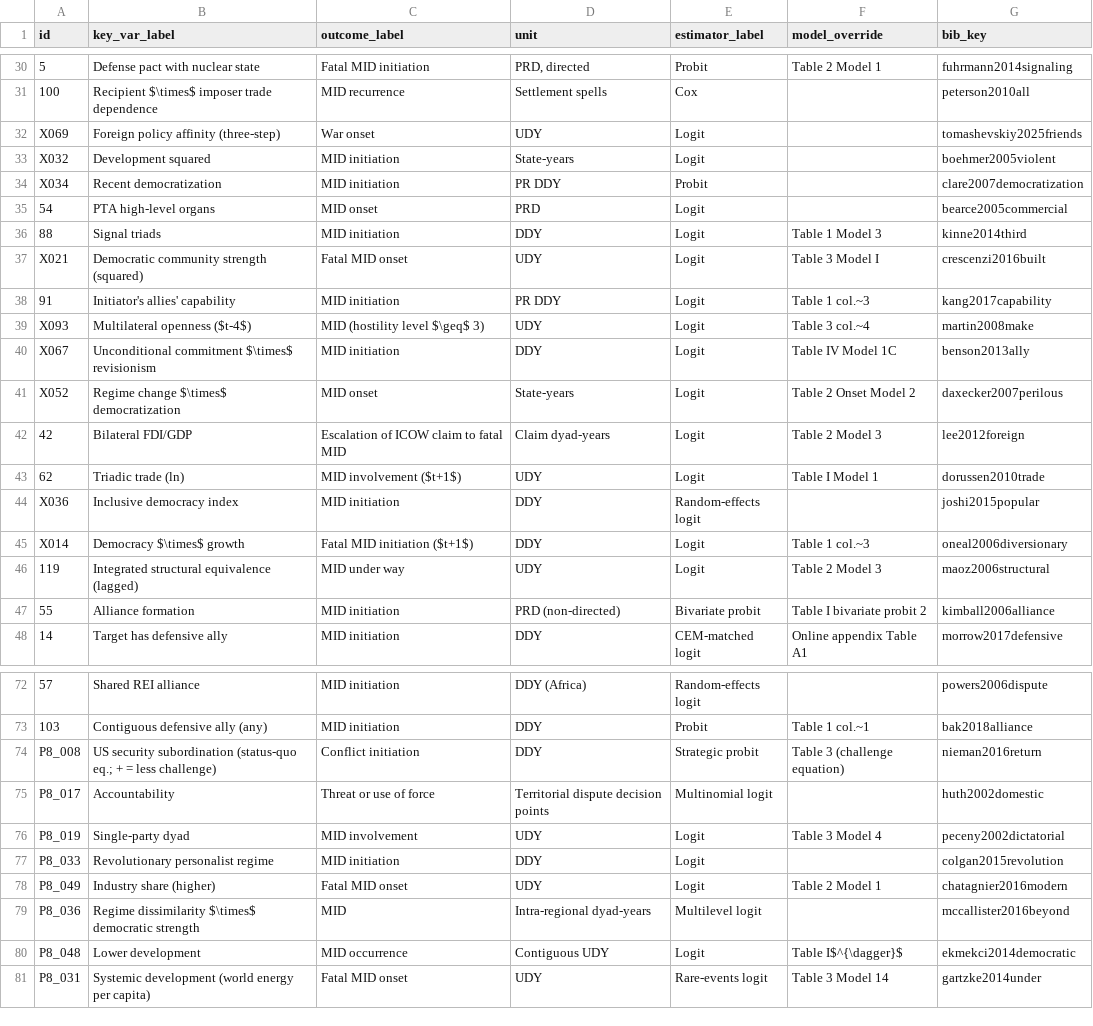
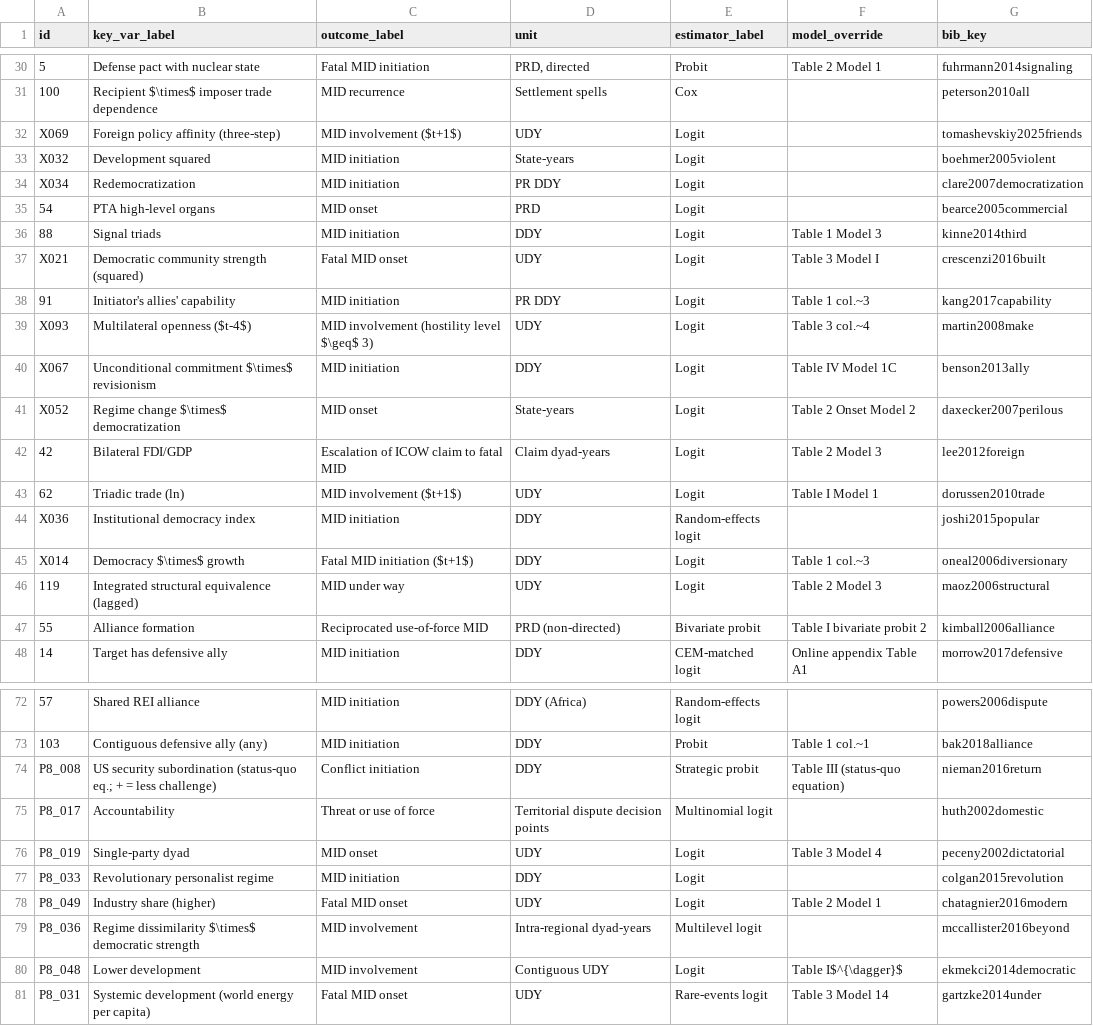
Before and after one commit to jfedgerton/war_network_reconfiguration, a CSV file: code/04_replication_sweep/study_table_labels.csv, drawn as a sheet; only a part is shown, gaps mark what is left out; the diff covers the shown part only; the diff names each change by its address in the sheet, - before the commit and + after, or states it on an @@ line.

```diff
--- a/code/04_replication_sweep/study_table_labels.csv
+++ b/code/04_replication_sweep/study_table_labels.csv
-C32 (outcome_label): War onset
+C32 (outcome_label): MID involvement ($t+1$)
-B34 (key_var_label): Recent democratization
+B34 (key_var_label): Redemocratization
-E34 (estimator_label): Probit
+E34 (estimator_label): Logit
-C39 (outcome_label): MID (hostility level $\geq$ 3)
+C39 (outcome_label): MID involvement (hostility level $\geq$ 3)
-B44 (key_var_label): Inclusive democracy index
+B44 (key_var_label): Institutional democracy index
-C47 (outcome_label): MID initiation
+C47 (outcome_label): Reciprocated use-of-force MID
-F74 (model_override): Table 3 (challenge equation)
+F74 (model_override): Table III (status-quo equation)
-C76 (outcome_label): MID involvement
+C76 (outcome_label): MID onset
-C79 (outcome_label): MID
+C79 (outcome_label): MID involvement
-C80 (outcome_label): MID occurrence
+C80 (outcome_label): MID involvement
```
Also changed, not shown: 14 edited cells elsewhere in this file, code/04_replication_sweep/study_flow.csv, 30 other files.
